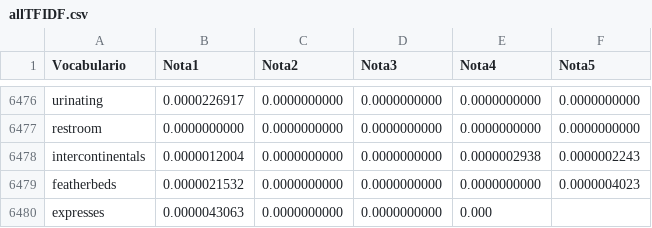
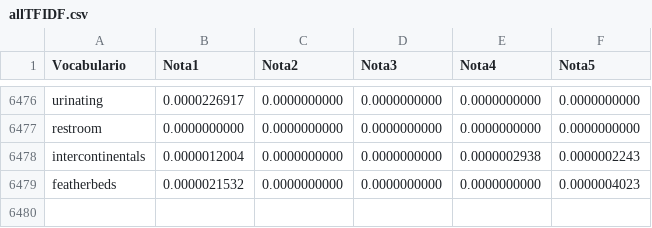
Before and after one commit to andremralves/EDA_TP1, a CSV file: files/allTFIDF.csv, drawn as a sheet; only a part is shown, gaps mark what is left out; the diff names each change by its address in the sheet, - before the commit and + after, or states it on an @@ line.

Commit message:
ajustes finais na função de ordenar o TFIDF

```diff
--- a/files/allTFIDF.csv
+++ b/files/allTFIDF.csv
-row 6480: expresses | 0.0000043063 | 0.0000000000 | 0.0000000000 | 0.000
```
Also changed, not shown: 2 other files.
